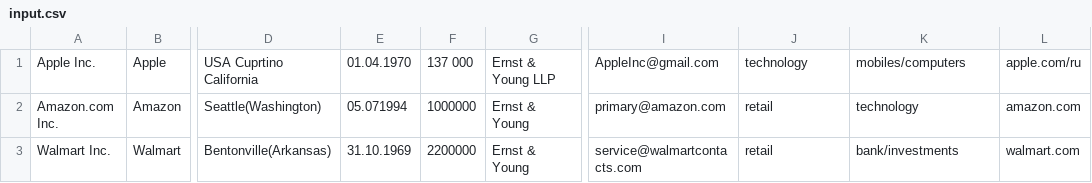
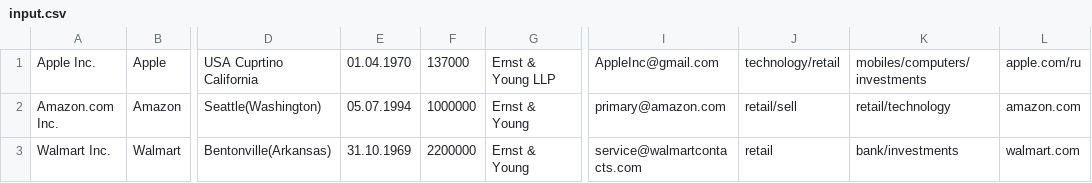
Before and after one commit to Gleb-afk/Laby, a CSV file: src/main/java/input.csv, drawn as a sheet; only a part is shown, gaps mark what is left out; the diff names each change by its address in the sheet, - before the commit and + after, or states it on an @@ line.

```diff
--- a/src/main/java/input.csv
+++ b/src/main/java/input.csv
-F1: 137 000
+F1: 137000
-J1: technology
+J1: technology/retail
-K1: mobiles/computers
+K1: mobiles/computers/investments
-E2: 05.071994
+E2: 05.07.1994
-J2: retail
+J2: retail/sell
-K2: technology
+K2: retail/technology
```
Also changed, not shown: src/main/java/output.csv, 3 other files.
